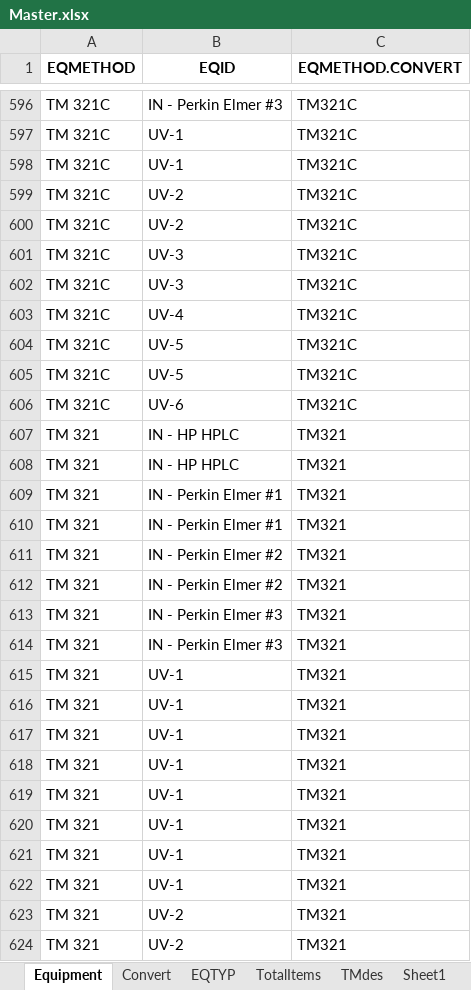
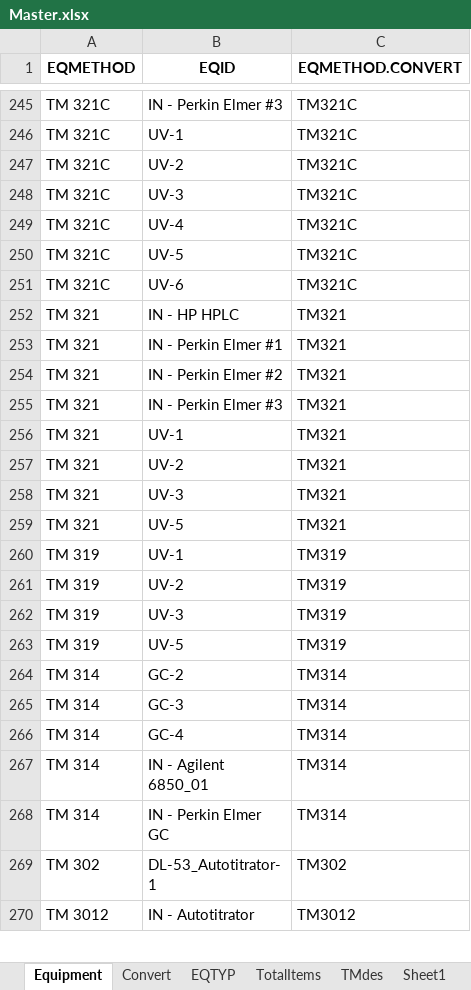
Before and after one commit to matmignin/NoIdle, an Excel workbook: scripts/Master.xlsx, sheet Equipment, drawn as a sheet; only a part is shown, gaps mark what is left out; the shorter side is filled out with more unchanged rows; values as stored, in another font and other column widths than the file's, no borders; the diff covers the shown part only; the diff names each change by its address in the sheet, - before the commit and + after, or states it on an @@ line.

```diff
--- a/scripts/Master.xlsx (sheet Equipment)
+++ b/scripts/Master.xlsx (sheet Equipment)
-row 598: TM 321C | UV-1 | TM321C
-row 600: TM 321C | UV-2 | TM321C
-row 601: TM 321C | UV-3 | TM321C
-row 605: TM 321C | UV-5 | TM321C
-row 608: TM 321 | IN - HP HPLC | TM321
-row 609: TM 321 | IN - Perkin Elmer #1 | TM321
-row 612: TM 321 | IN - Perkin Elmer #2 | TM321
-row 613: TM 321 | IN - Perkin Elmer #3 | TM321
-row 616: TM 321 | UV-1 | TM321
-row 617: TM 321 | UV-1 | TM321
-row 618: TM 321 | UV-1 | TM321
-row 619: TM 321 | UV-1 | TM321
-row 620: TM 321 | UV-1 | TM321
-row 621: TM 321 | UV-1 | TM321
-row 622: TM 321 | UV-1 | TM321
-row 623: TM 321 | UV-2 | TM321
-row 624: TM 321 | UV-2 | TM321
```
Also changed, not shown: 407 removed rows elsewhere in this sheet, scripts/Results/inner.xlsx, scripts/Results/left.xlsx, 3 other files.
